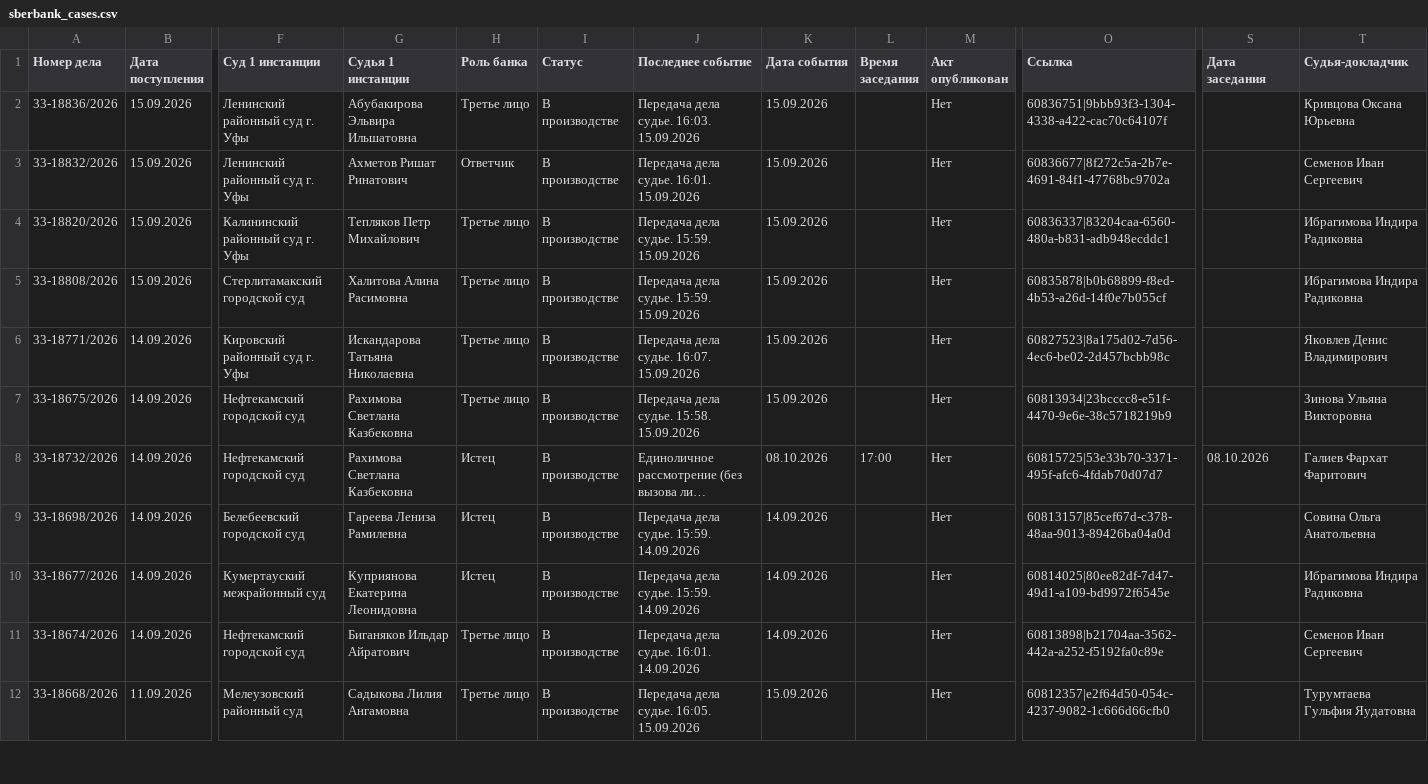
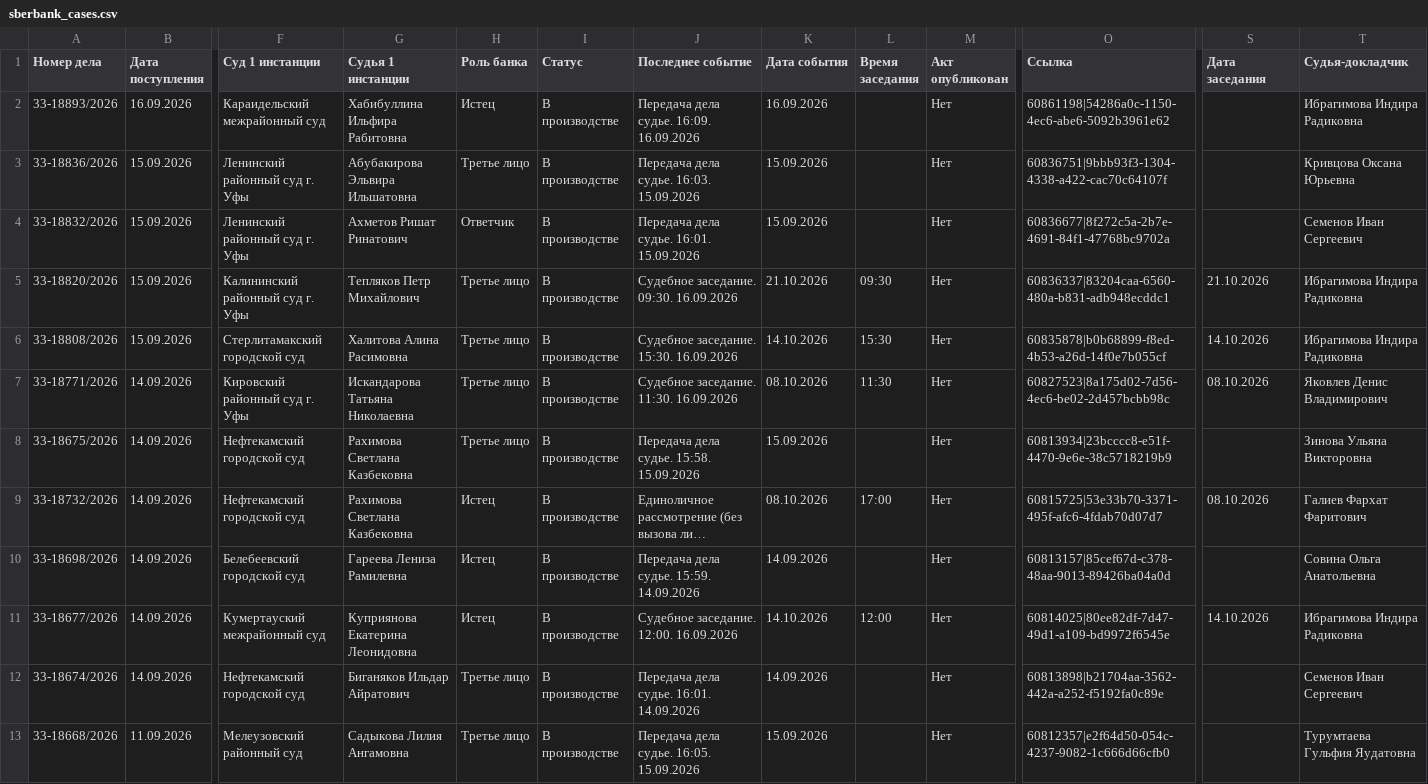
Before and after one commit to SelivanovAS/dashboard-bashkortostan, a CSV file: data/sberbank_cases.csv, drawn as a sheet; only a part is shown, gaps mark what is left out; long unchanged cells end in …; addresses are those after the commit; rows hold the shown columns only; the diff names each change by its address in the sheet, - before the commit and + after, or states it on an @@ line.

```diff
--- a/data/sberbank_cases.csv
+++ b/data/sberbank_cases.csv
+row 2: 33-18893/2026 | 16.09.2026 | Караидельский межрайонный суд | Хабибуллина Ильфира Рабитовна | Истец | В производстве | Передача дела судье. 16:09. 16.09.2026 | 16.09.2026 |  | Нет | 60861198|54286a0c-1150-4ec6-abe6-5092b3961e62 |  | Ибрагимова Индира Радиковна
-J5 (Последнее событие): Передача дела судье. 15:59. 15.09.2026
+J5 (Последнее событие): Судебное заседание. 09:30. 16.09.2026
-K5 (Дата события): 15.09.2026
+K5 (Дата события): 21.10.2026
-L5 (Время заседания): (empty)
+L5 (Время заседания): 09:30
-S5 (Дата заседания): (empty)
+S5 (Дата заседания): 21.10.2026
-J6 (Последнее событие): Передача дела судье. 15:59. 15.09.2026
+J6 (Последнее событие): Судебное заседание. 15:30. 16.09.2026
-K6 (Дата события): 15.09.2026
+K6 (Дата события): 14.10.2026
-L6 (Время заседания): (empty)
+L6 (Время заседания): 15:30
-S6 (Дата заседания): (empty)
+S6 (Дата заседания): 14.10.2026
-J7 (Последнее событие): Передача дела судье. 16:07. 15.09.2026
+J7 (Последнее событие): Судебное заседание. 11:30. 16.09.2026
-K7 (Дата события): 15.09.2026
+K7 (Дата события): 08.10.2026
-L7 (Время заседания): (empty)
+L7 (Время заседания): 11:30
-S7 (Дата заседания): (empty)
+S7 (Дата заседания): 08.10.2026
-J11 (Последнее событие): Передача дела судье. 15:59. 14.09.2026
+J11 (Последнее событие): Судебное заседание. 12:00. 16.09.2026
-K11 (Дата события): 14.09.2026
+K11 (Дата события): 14.10.2026
-L11 (Время заседания): (empty)
+L11 (Время заседания): 12:00
-S11 (Дата заседания): (empty)
+S11 (Дата заседания): 14.10.2026
```
Also changed, not shown: 8 other files.
